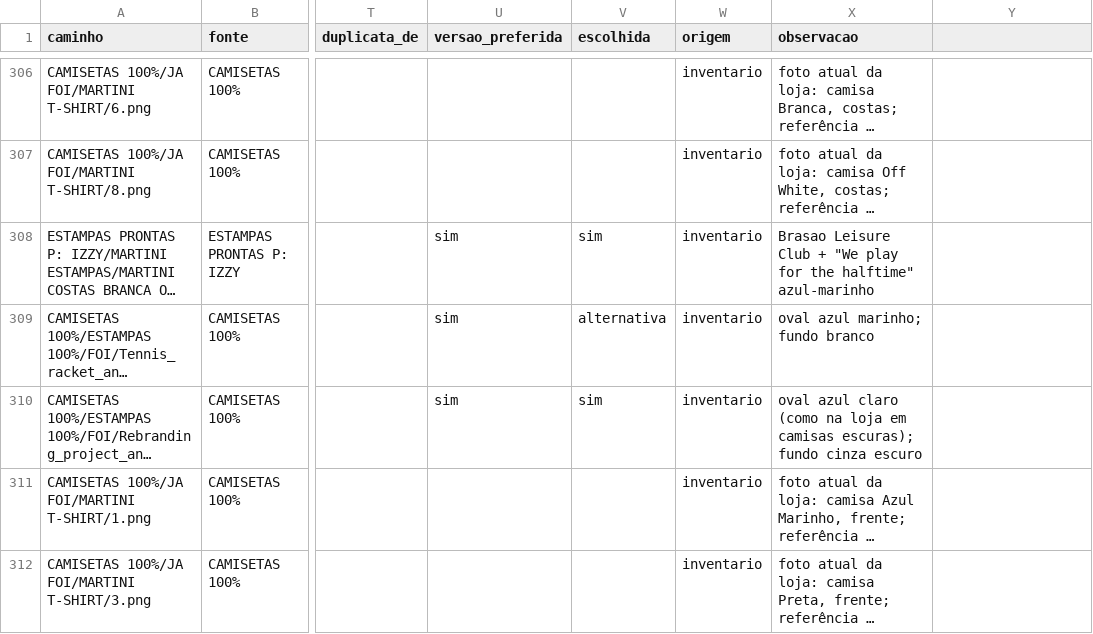
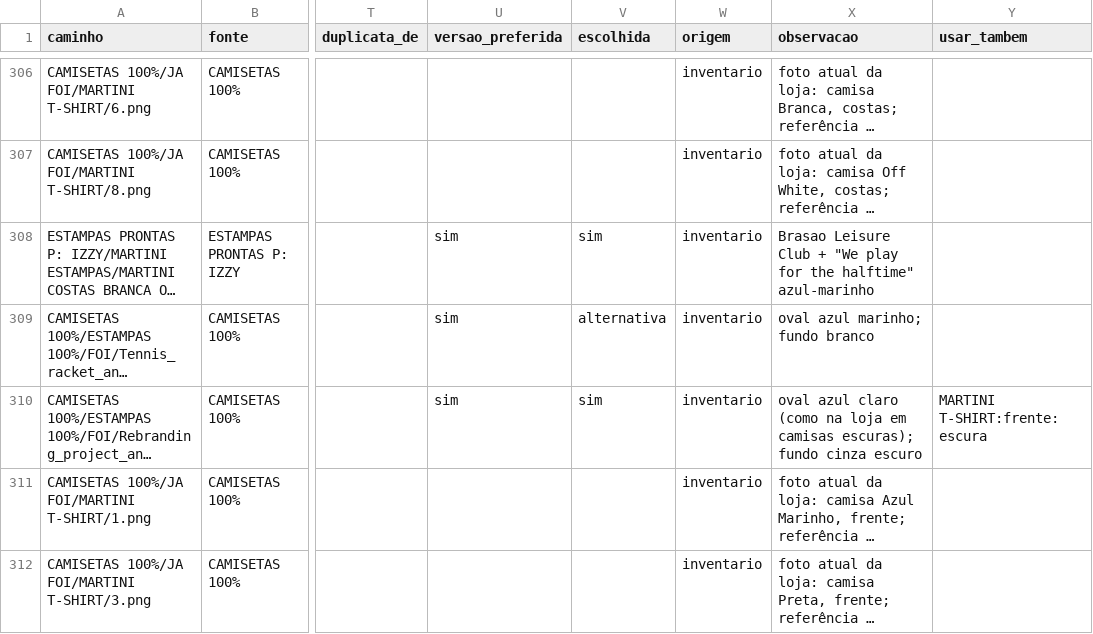
Before and after one commit to efolettoe-ux/logo, a CSV file: automacao-estampas/dados/inventario.csv, drawn as a sheet; only a part is shown, gaps mark what is left out; long unchanged cells end in …; the diff covers the shown part only; the diff names each change by its address in the sheet, - before the commit and + after, or states it on an @@ line.

```diff
--- a/automacao-estampas/dados/inventario.csv
+++ b/automacao-estampas/dados/inventario.csv
-Y1: (empty)
+Y1: usar_tambem
-Y310 (usar_tambem): (empty)
+Y310 (usar_tambem): MARTINI T-SHIRT:frente:escura
```
Also changed, not shown: 17 edited cells elsewhere in this file, 7 other files.
